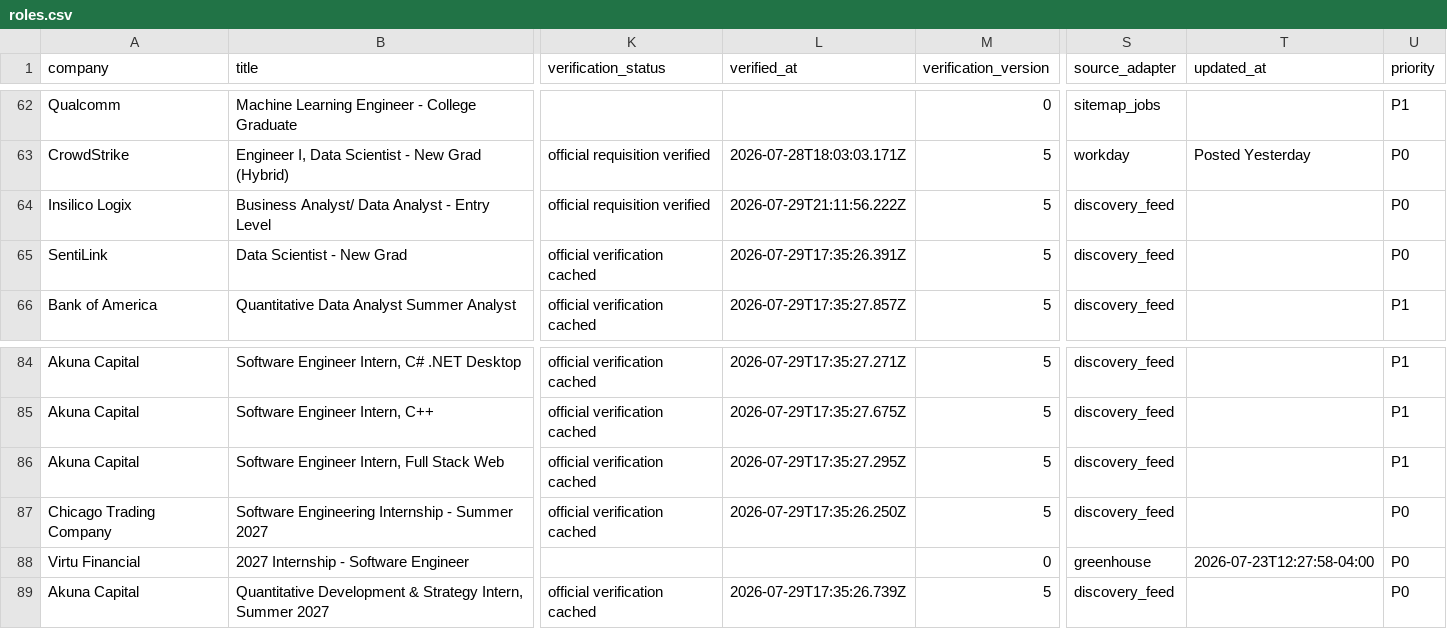
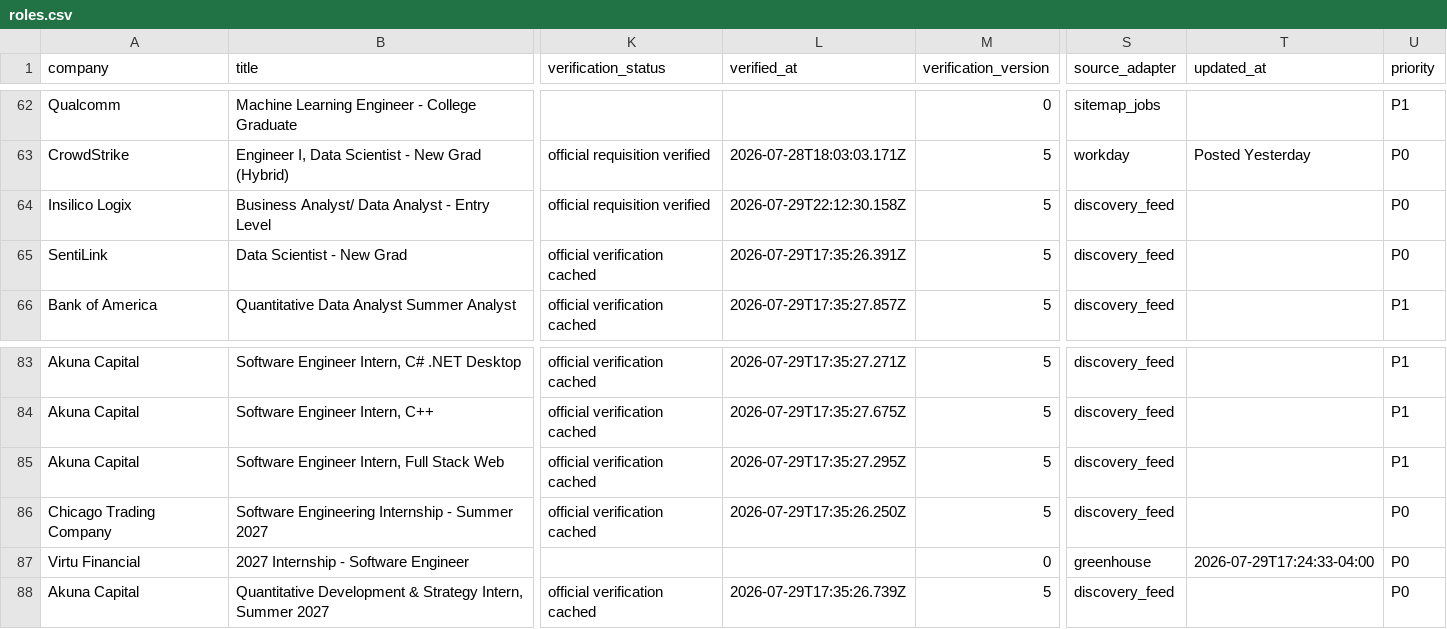
Before and after one commit to WonOfAKind/New-Grad-And-Internships-2027, a CSV file: data/roles.csv, drawn as a sheet; only a part is shown, gaps mark what is left out; addresses are those after the commit; the diff covers the shown part only; the diff names each change by its address in the sheet, - before the commit and + after, or states it on an @@ line.

```diff
--- a/data/roles.csv
+++ b/data/roles.csv
-L64 (verified_at): 2026-07-29T21:11:56.222Z
+L64 (verified_at): 2026-07-29T22:12:30.158Z
-T87 (updated_at): 2026-07-23T12:27:58-04:00
+T87 (updated_at): 2026-07-29T17:24:33-04:00
```
Also changed, not shown: 2 added rows, 1 removed row and 5 edited cells elsewhere in this file, 7 other files.
